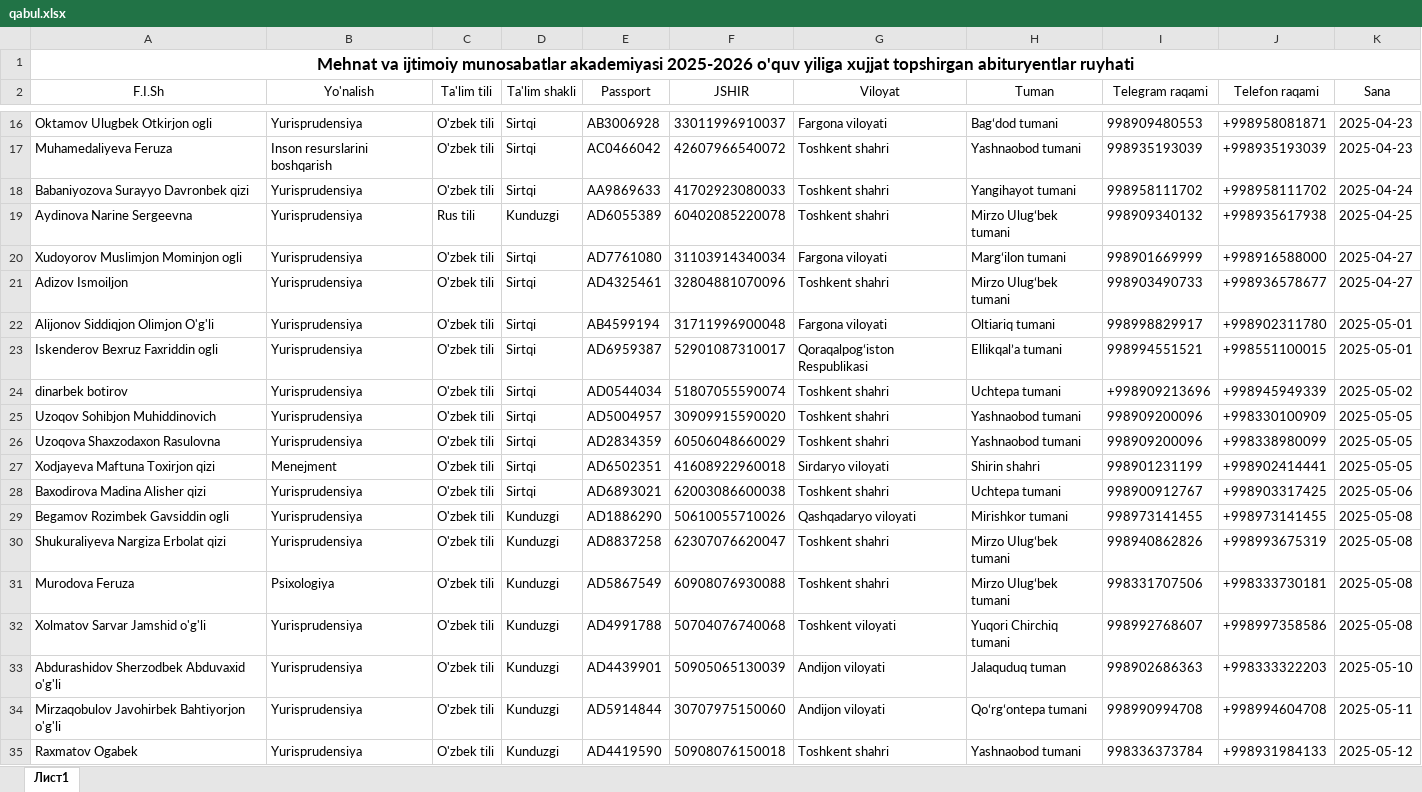
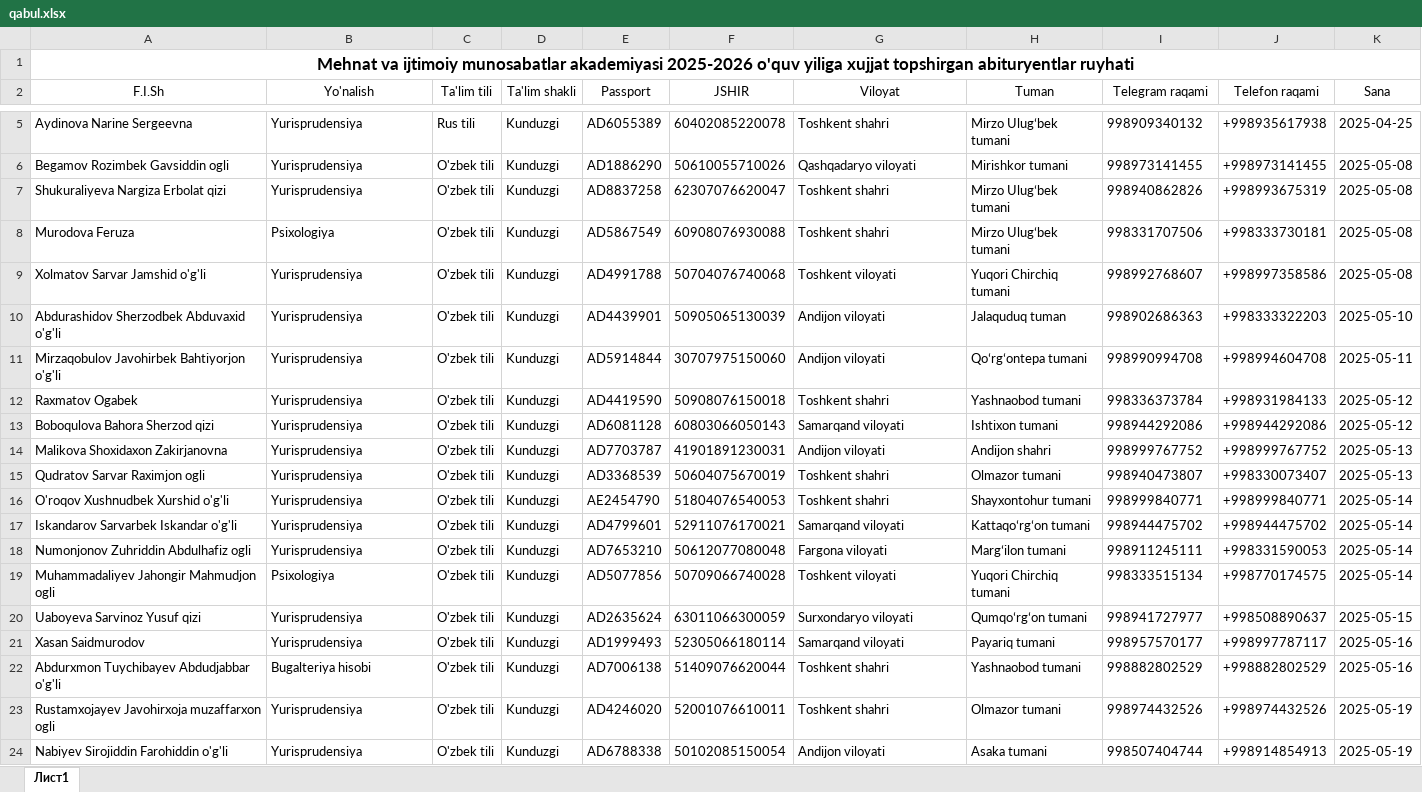
Before and after one commit to AkrombekAmirov/MIMA_Bot, an Excel workbook: file_service/qabul.xlsx, sheet Лист1, drawn as a sheet; only a part is shown, gaps mark what is left out; the shorter side is filled out with more unchanged rows; values as stored, in another font and other column widths than the file's, no borders; removed rows and columns are numbered as before the commit, all else as after; the diff covers the shown part only; the diff names each change by its address in the sheet, - before the commit and + after, or states it on an @@ line.

```diff
--- a/file_service/qabul.xlsx (sheet Лист1)
+++ b/file_service/qabul.xlsx (sheet Лист1)
-row 16: Oktamov Ulugbek Otkirjon ogli | Yurisprudensiya | O'zbek tili | Sirtqi | AB3006928 | 33011996910037 | Fargona viloyati | Bagʻdod tumani | 998909480553 | +998958081871 | 2025-04-23
-row 17: Muhamedaliyeva Feruza | Inson resurslarini boshqarish | O'zbek tili | Sirtqi | AC0466042 | 42607966540072 | Toshkent shahri | Yashnaobod tumani | 998935193039 | +998935193039 | 2025-04-23
-row 18: Babaniyozova Surayyo Davronbek qizi | Yurisprudensiya | O'zbek tili | Sirtqi | AA9869633 | 41702923080033 | Toshkent shahri | Yangihayot tumani | 998958111702 | +998958111702 | 2025-04-24
-row 20: Xudoyorov Muslimjon Mominjon ogli | Yurisprudensiya | O'zbek tili | Sirtqi | AD7761080 | 31103914340034 | Fargona viloyati | Margʻilon tumani | 998901669999 | +998916588000 | 2025-04-27
-row 21: Adizov Ismoiljon | Yurisprudensiya | O'zbek tili | Sirtqi | AD4325461 | 32804881070096 | Toshkent shahri | Mirzo Ulugʻbek tumani | 998903490733 | +998936578677 | 2025-04-27
-row 22: Alijonov Siddiqjon Olimjon O'g'li | Yurisprudensiya | O'zbek tili | Sirtqi | AB4599194 | 31711996900048 | Fargona viloyati | Oltiariq tumani | 998998829917 | +998902311780 | 2025-05-01
-row 23: Iskenderov Bexruz Faxriddin ogli | Yurisprudensiya | O'zbek tili | Sirtqi | AD6959387 | 52901087310017 | Qoraqalpogʻiston Respublikasi | Ellikqalʼa tumani | 998994551521 | +998551100015 | 2025-05-01
-row 24: dinarbek botirov | Yurisprudensiya | O'zbek tili | Sirtqi | AD0544034 | 51807055590074 | Toshkent shahri | Uchtepa tumani | +998909213696 | +998945949339 | 2025-05-02
-row 25: Uzoqov Sohibjon Muhiddinovich | Yurisprudensiya | O'zbek tili | Sirtqi | AD5004957 | 30909915590020 | Toshkent shahri | Yashnaobod tumani | 998909200096 | +998330100909 | 2025-05-05
-row 26: Uzoqova Shaxzodaxon Rasulovna | Yurisprudensiya | O'zbek tili | Sirtqi | AD2834359 | 60506048660029 | Toshkent shahri | Yashnaobod tumani | 998909200096 | +998338980099 | 2025-05-05
-row 27: Xodjayeva Maftuna Toxirjon qizi | Menejment | O'zbek tili | Sirtqi | AD6502351 | 41608922960018 | Sirdaryo viloyati | Shirin shahri | 998901231199 | +998902414441 | 2025-05-05
-row 28: Baxodirova Madina Alisher qizi | Yurisprudensiya | O'zbek tili | Sirtqi | AD6893021 | 62003086600038 | Toshkent shahri | Uchtepa tumani | 998900912767 | +998903317425 | 2025-05-06
```
Also changed, not shown: 93 added rows, 11 removed rows and 1 edited cell elsewhere in this sheet.
